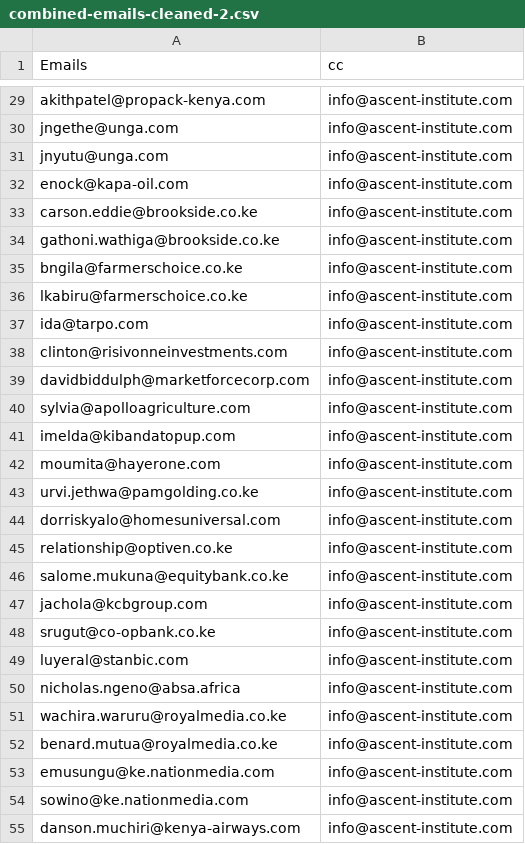
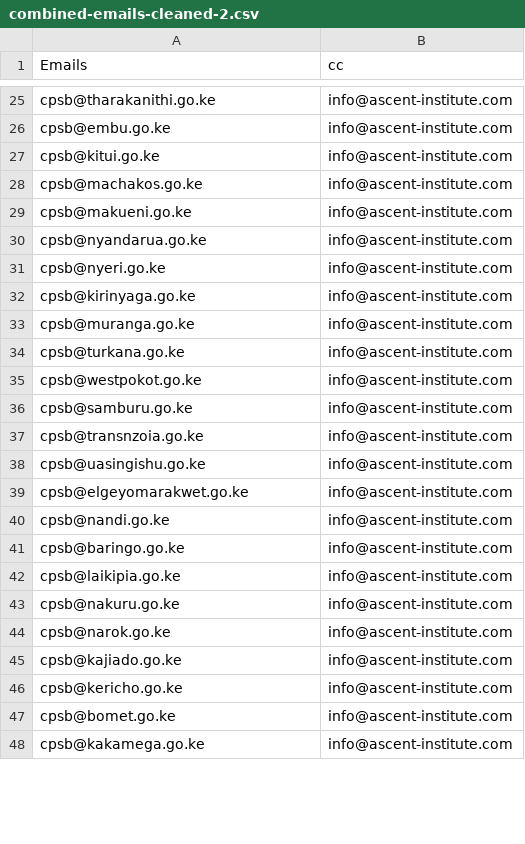
Before and after one commit to IainMosima/bulk-email-sender, a CSV file: combined-emails-cleaned-2.csv, drawn as a sheet; only a part is shown, gaps mark what is left out; removed rows and columns are numbered as before the commit, all else as after; the diff covers the shown part only; the diff names each change by its address in the sheet, - before the commit and + after, or states it on an @@ line.

```diff
--- a/combined-emails-cleaned-2.csv
+++ b/combined-emails-cleaned-2.csv
-A25 (Emails): akithpatel@propack-kenya.com
+A25 (Emails): cpsb@tharakanithi.go.ke
-A26 (Emails): jngethe@unga.com
+A26 (Emails): cpsb@embu.go.ke
-A27 (Emails): jnyutu@unga.com
+A27 (Emails): cpsb@kitui.go.ke
-A28 (Emails): enock@kapa-oil.com
+A28 (Emails): cpsb@machakos.go.ke
-A29 (Emails): carson.eddie@brookside.co.ke
+A29 (Emails): cpsb@makueni.go.ke
-A30 (Emails): gathoni.wathiga@brookside.co.ke
+A30 (Emails): cpsb@nyandarua.go.ke
-A31 (Emails): bngila@farmerschoice.co.ke
+A31 (Emails): cpsb@nyeri.go.ke
-A32 (Emails): lkabiru@farmerschoice.co.ke
+A32 (Emails): cpsb@kirinyaga.go.ke
-A33 (Emails): ida@tarpo.com
+A33 (Emails): cpsb@muranga.go.ke
-A34 (Emails): clinton@risivonneinvestments.com
+A34 (Emails): cpsb@turkana.go.ke
-A35 (Emails): davidbiddulph@marketforcecorp.com
+A35 (Emails): cpsb@westpokot.go.ke
-A36 (Emails): sylvia@apolloagriculture.com
+A36 (Emails): cpsb@samburu.go.ke
-A37 (Emails): imelda@kibandatopup.com
+A37 (Emails): cpsb@transnzoia.go.ke
-A38 (Emails): moumita@hayerone.com
+A38 (Emails): cpsb@uasingishu.go.ke
-A39 (Emails): urvi.jethwa@pamgolding.co.ke
+A39 (Emails): cpsb@elgeyomarakwet.go.ke
-A40 (Emails): dorriskyalo@homesuniversal.com
+A40 (Emails): cpsb@nandi.go.ke
-A41 (Emails): relationship@optiven.co.ke
+A41 (Emails): cpsb@baringo.go.ke
-A42 (Emails): salome.mukuna@equitybank.co.ke
+A42 (Emails): cpsb@laikipia.go.ke
-A43 (Emails): jachola@kcbgroup.com
+A43 (Emails): cpsb@nakuru.go.ke
-A44 (Emails): srugut@co-opbank.co.ke
+A44 (Emails): cpsb@narok.go.ke
-A45 (Emails): luyeral@stanbic.com
+A45 (Emails): cpsb@kajiado.go.ke
-A46 (Emails): nicholas.ngeno@absa.africa
+A46 (Emails): cpsb@kericho.go.ke
-row 51: wachira.waruru@royalmedia.co.ke | info@ascent-institute.com
-row 52: benard.mutua@royalmedia.co.ke | info@ascent-institute.com
-A47 (Emails): emusungu@ke.nationmedia.com
+A47 (Emails): cpsb@bomet.go.ke
-A48 (Emails): sowino@ke.nationmedia.com
+A48 (Emails): cpsb@kakamega.go.ke
-row 55: danson.muchiri@kenya-airways.com | info@ascent-institute.com
```
Also changed, not shown: 2 added rows, 11 removed rows and 43 edited cells elsewhere in this file, 6 other files.
